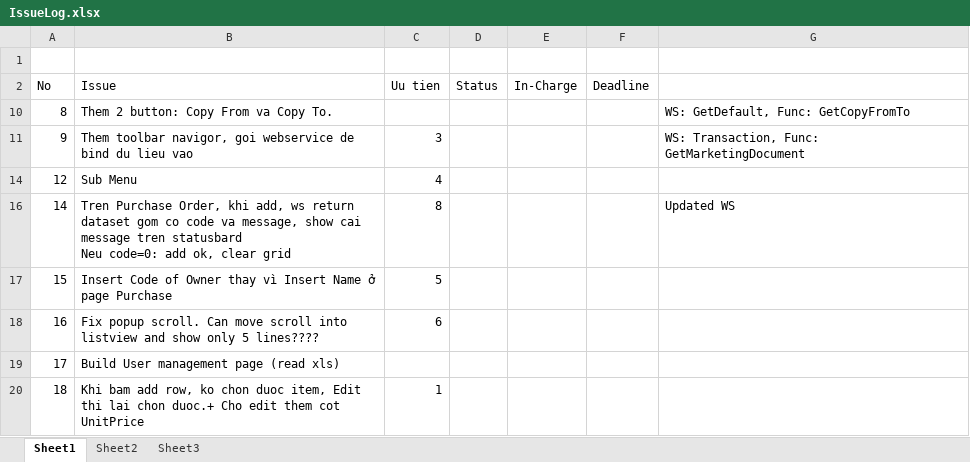
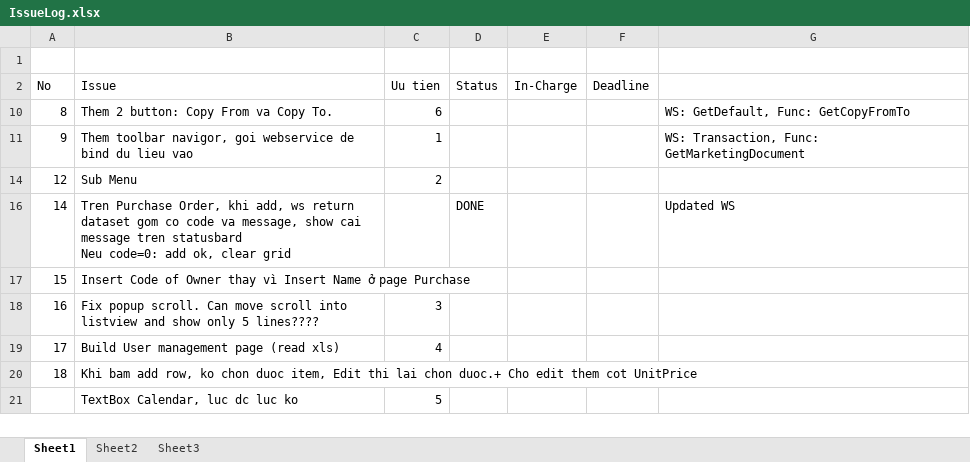
Before and after one commit to chinab/ssaapp-gaga, an Excel workbook: source/IssueLog.xlsx, sheet Sheet1, drawn as a sheet; values as stored, in another font and other column widths than the file's, no borders; charts and pictures not drawn; the diff names each change by its address in the sheet, - before the commit and + after, or states it on an @@ line.

```diff
--- a/source/IssueLog.xlsx (sheet Sheet1)
+++ b/source/IssueLog.xlsx (sheet Sheet1)
-C10 (Uu tien): (empty)
+C10 (Uu tien): 6
-C11 (Uu tien): 3
+C11 (Uu tien): 1
-C14 (Uu tien): 4
+C14 (Uu tien): 2
-C16 (Uu tien): 8
+C16 (Uu tien): (empty)
-D16 (Status): (empty)
+D16 (Status): DONE
-C17 (Uu tien): 5
+C17 (Uu tien): (empty)
-C18 (Uu tien): 6
+C18 (Uu tien): 3
-C19 (Uu tien): (empty)
+C19 (Uu tien): 4
-C20 (Uu tien): 1
+C20 (Uu tien): (empty)
+row 21:  | TextBox Calendar, luc dc luc ko | 5
```
